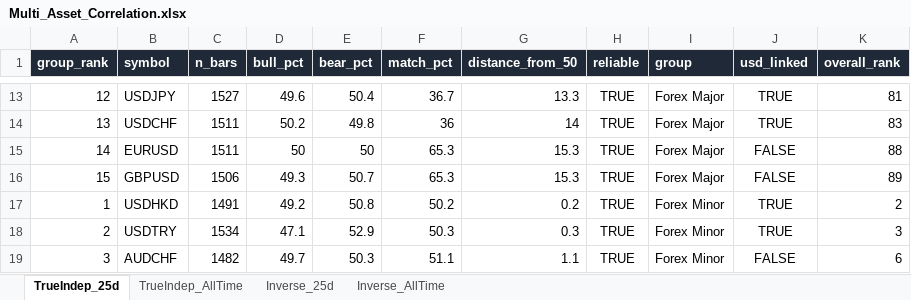
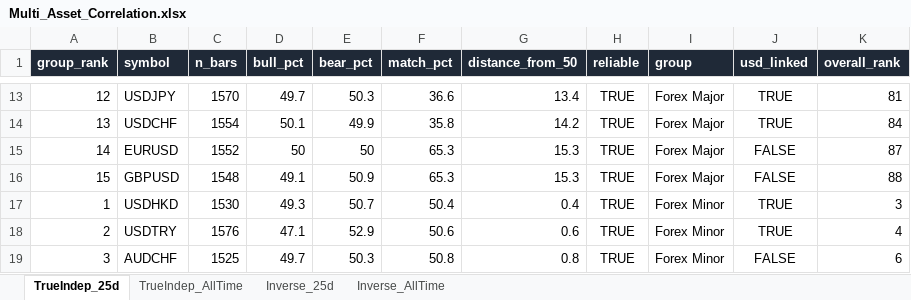
Before and after one commit to Jamesssurfer/Multi_Assets_Correlation, an Excel workbook: output/Multi_Asset_Correlation.xlsx, sheet TrueIndep_25d, drawn as a sheet; only a part is shown, gaps mark what is left out; values as stored, in another font and other column widths than the file's, no borders; the diff covers the shown part only; the diff names each change by its address in the sheet, - before the commit and + after, or states it on an @@ line.

```diff
--- a/output/Multi_Asset_Correlation.xlsx (sheet TrueIndep_25d)
+++ b/output/Multi_Asset_Correlation.xlsx (sheet TrueIndep_25d)
-C13 (n_bars): 1527
+C13 (n_bars): 1570
-D13 (bull_pct): 49.6
+D13 (bull_pct): 49.7
-E13 (bear_pct): 50.4
+E13 (bear_pct): 50.3
-F13 (match_pct): 36.7
+F13 (match_pct): 36.6
-G13 (distance_from_50): 13.3
+G13 (distance_from_50): 13.4
-C14 (n_bars): 1511
+C14 (n_bars): 1554
-D14 (bull_pct): 50.2
+D14 (bull_pct): 50.1
-E14 (bear_pct): 49.8
+E14 (bear_pct): 49.9
-F14 (match_pct): 36
+F14 (match_pct): 35.8
-G14 (distance_from_50): 14
+G14 (distance_from_50): 14.2
-K14 (overall_rank): 83
+K14 (overall_rank): 84
-C15 (n_bars): 1511
+C15 (n_bars): 1552
-K15 (overall_rank): 88
+K15 (overall_rank): 87
-C16 (n_bars): 1506
+C16 (n_bars): 1548
-D16 (bull_pct): 49.3
+D16 (bull_pct): 49.1
-E16 (bear_pct): 50.7
+E16 (bear_pct): 50.9
-K16 (overall_rank): 89
+K16 (overall_rank): 88
-C17 (n_bars): 1491
+C17 (n_bars): 1530
-D17 (bull_pct): 49.2
+D17 (bull_pct): 49.3
-E17 (bear_pct): 50.8
+E17 (bear_pct): 50.7
-F17 (match_pct): 50.2
+F17 (match_pct): 50.4
-G17 (distance_from_50): 0.2
+G17 (distance_from_50): 0.4
-K17 (overall_rank): 2
+K17 (overall_rank): 3
-C18 (n_bars): 1534
+C18 (n_bars): 1576
-F18 (match_pct): 50.3
+F18 (match_pct): 50.6
-G18 (distance_from_50): 0.3
+G18 (distance_from_50): 0.6
-K18 (overall_rank): 3
+K18 (overall_rank): 4
-C19 (n_bars): 1482
+C19 (n_bars): 1525
-F19 (match_pct): 51.1
+F19 (match_pct): 50.8
-G19 (distance_from_50): 1.1
+G19 (distance_from_50): 0.8
```
Also changed, not shown: 13 added rows, 13 removed rows and 441 edited cells elsewhere in this sheet, sheet Inverse_25d, sheet Inverse_AllTime, sheet TrueIndep_AllTime.
